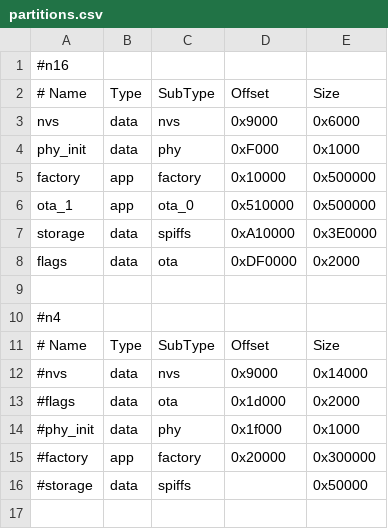
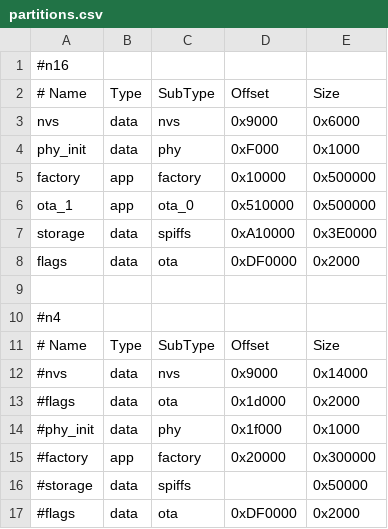
Before and after one commit to phananhtai2k4/SmartLightSystem, a CSV file: smart_light_gateway_fw/partitions.csv, drawn as a sheet; the diff names each change by its address in the sheet, - before the commit and + after, or states it on an @@ line.

Commit message:
feat: api control device via gateway

```diff
--- a/smart_light_gateway_fw/partitions.csv
+++ b/smart_light_gateway_fw/partitions.csv
+row 17: #flags | data | ota | 0xDF0000 | 0x2000
```
Also changed, not shown: 12 other files.
